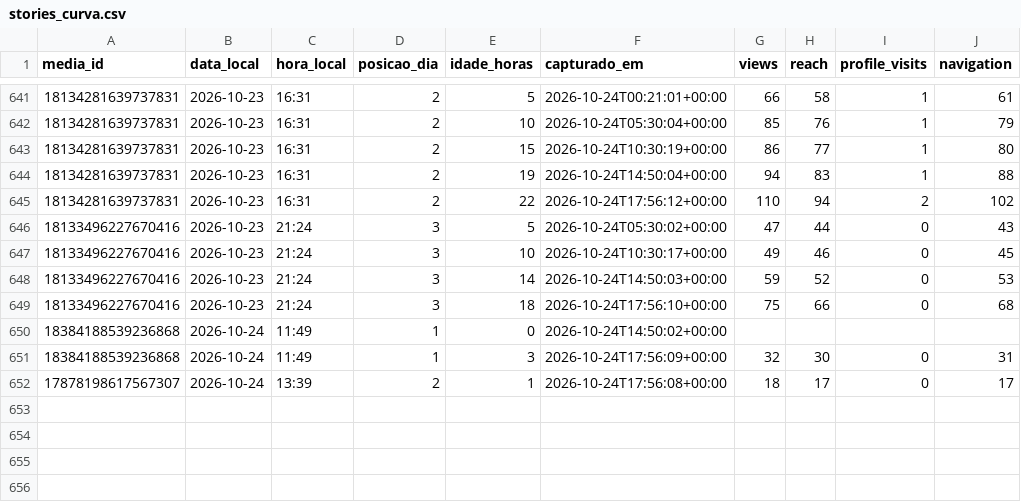
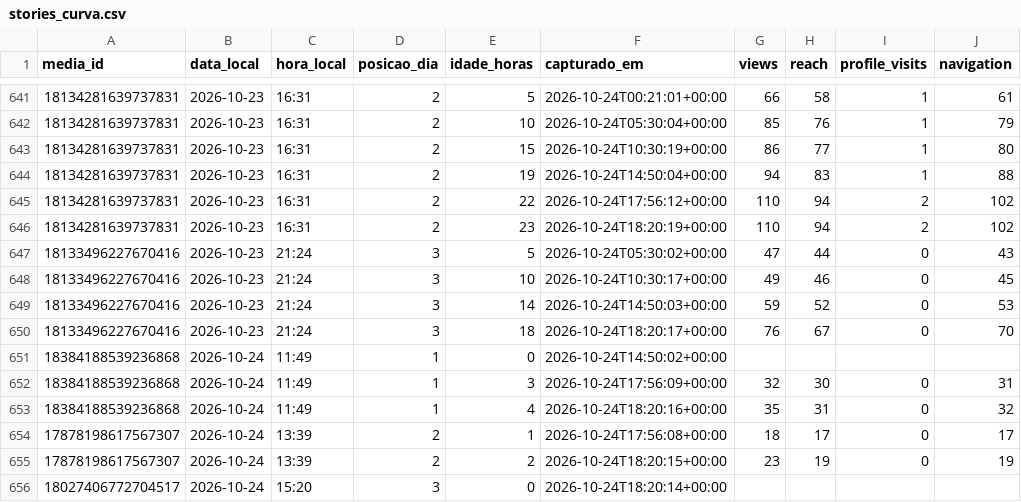
Before and after one commit to trevisollinux/line-insta-poster, a CSV file: state/stories_curva.csv, drawn as a sheet; only a part is shown, gaps mark what is left out.

```diff
--- a/state/stories_curva.csv
+++ b/state/stories_curva.csv
@@ -645,2 +645,3 @@ media_id,data_local,hora_local,posicao_dia,idade_horas,capturado_em,views,reach,
 18134281639737831,2026-10-23,16:31,2,22,2026-10-24T17:56:12+00:00,110,94,2,102
+18134281639737831,2026-10-23,16:31,2,23,2026-10-24T18:20:19+00:00,110,94,2,102
 18133496227670416,2026-10-23,21:24,3,5,2026-10-24T05:30:02+00:00,47,44,0,43
@@ -648,5 +649,8 @@ media_id,data_local,hora_local,posicao_dia,idade_horas,capturado_em,views,reach,
 18133496227670416,2026-10-23,21:24,3,14,2026-10-24T14:50:03+00:00,59,52,0,53
-18133496227670416,2026-10-23,21:24,3,18,2026-10-24T17:56:10+00:00,75,66,0,68
+18133496227670416,2026-10-23,21:24,3,18,2026-10-24T18:20:17+00:00,76,67,0,70
 18384188539236868,2026-10-24,11:49,1,0,2026-10-24T14:50:02+00:00,,,,
 18384188539236868,2026-10-24,11:49,1,3,2026-10-24T17:56:09+00:00,32,30,0,31
+18384188539236868,2026-10-24,11:49,1,4,2026-10-24T18:20:16+00:00,35,31,0,32
 17878198617567307,2026-10-24,13:39,2,1,2026-10-24T17:56:08+00:00,18,17,0,17
+17878198617567307,2026-10-24,13:39,2,2,2026-10-24T18:20:15+00:00,23,19,0,19
+18027406772704517,2026-10-24,15:20,3,0,2026-10-24T18:20:14+00:00,,,,
```
Also changed, not shown: state/stories_metrics.csv.
